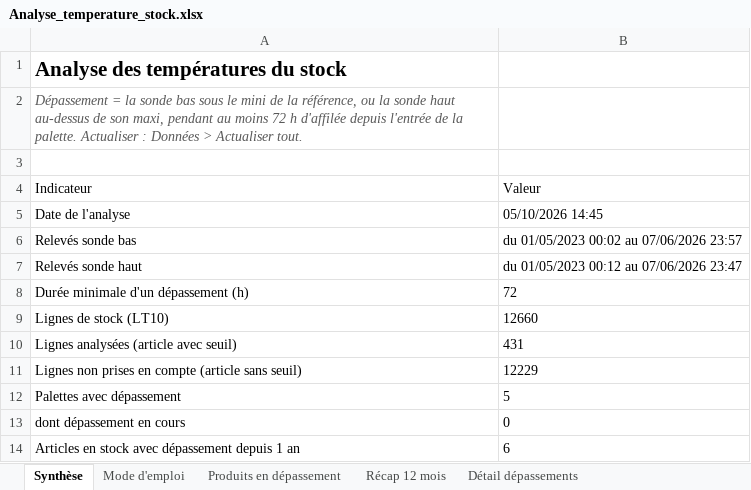
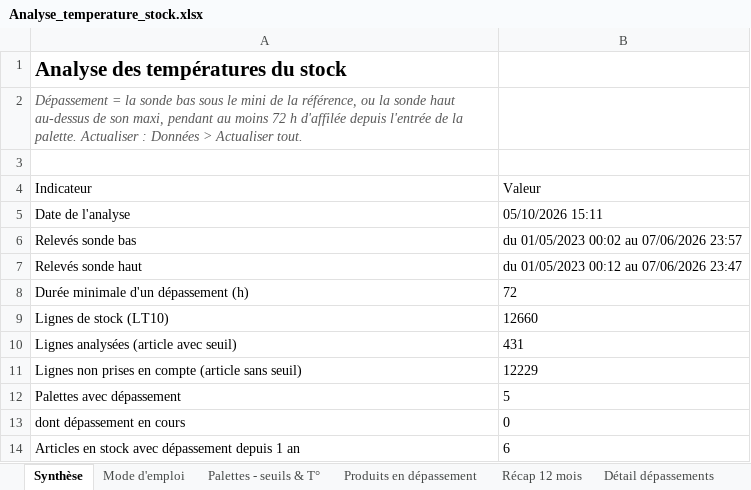
Before and after one commit to arnaud67ha/TEST, an Excel workbook: analyse-temperature-stock/Analyse_temperature_stock.xlsx, sheet Synthèse, drawn as a sheet; values as stored, in another font and other column widths than the file's, no borders; table styles not drawn; the diff names each change by its address in the sheet, - before the commit and + after, or states it on an @@ line.

```diff
--- a/analyse-temperature-stock/Analyse_temperature_stock.xlsx (sheet Synthèse)
+++ b/analyse-temperature-stock/Analyse_temperature_stock.xlsx (sheet Synthèse)
+sheet tab: Palettes - seuils & T°
-B5 (Valeur): 05/10/2026 14:45
+B5 (Valeur): 05/10/2026 15:11
```
Also changed, not shown: sheet Mode d'emploi, 1 other file.
